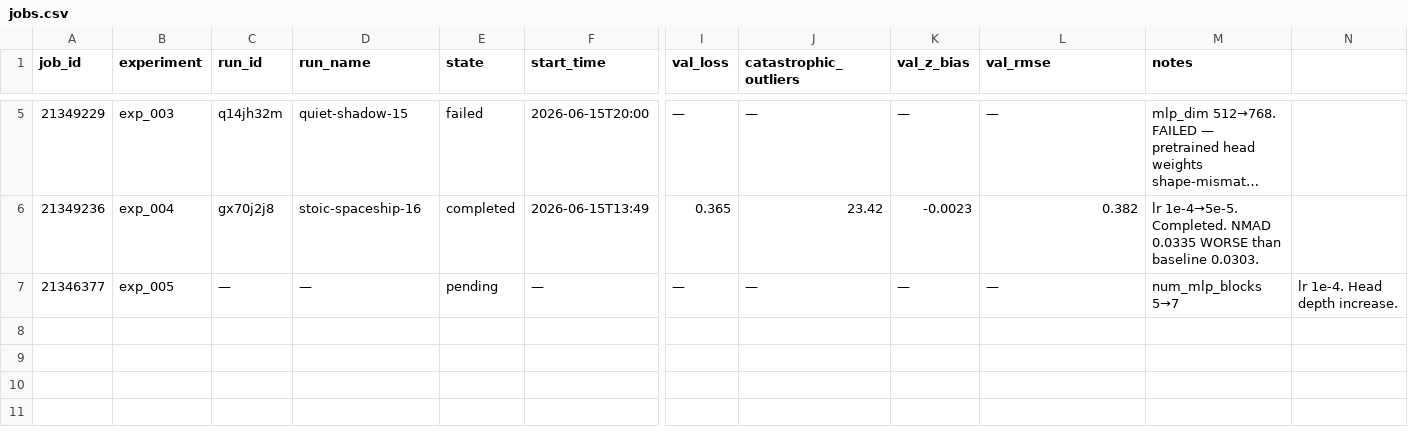
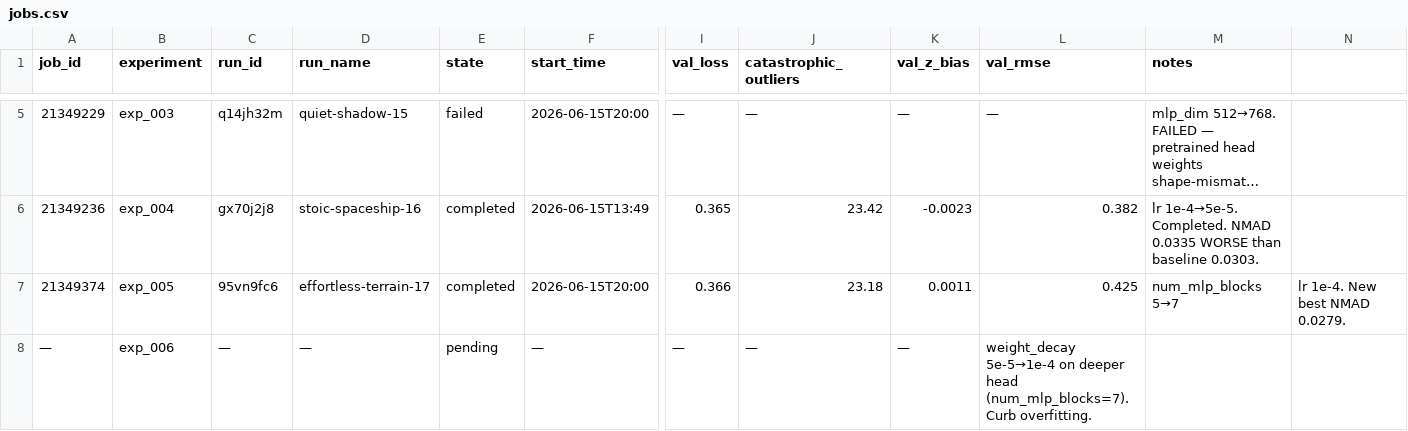
Before and after one commit to CliveKBinu/specpt-hst-sim, a CSV file: .hermes/jobs.csv, drawn as a sheet; only a part is shown, gaps mark what is left out; long unchanged cells end in …; addresses are those after the commit; rows hold the shown columns only; the diff names each change by its address in the sheet, - before the commit and + after, or states it on an @@ line.

Commit message:
exp_006: weight_decay 5e-5→1e-4 on deeper head (num_mlp_blocks=7). Curb overfitting.

```diff
--- a/.hermes/jobs.csv
+++ b/.hermes/jobs.csv
+row 7: 21349374 | exp_005 | 95vn9fc6 | effortless-terrain-17 | completed | 2026-06-15T20:00 | 0.366 | 23.18 | 0.0011 | 0.425 | num_mlp_blocks 5→7 | lr 1e-4. New best NMAD 0.0279.
-A8 (job_id): 21346377
+A8 (job_id): —
-B8 (experiment): exp_005
+B8 (experiment): exp_006
-L8 (val_rmse): —
+L8 (val_rmse): weight_decay 5e-5→1e-4 on deeper head (num_mlp_blocks=7). Curb overfitting.
-M8 (notes): num_mlp_blocks 5→7
+M8 (notes): (empty)
-N8: lr 1e-4. Head depth increase.
+N8: (empty)
```
Also changed, not shown: 3 other files.
